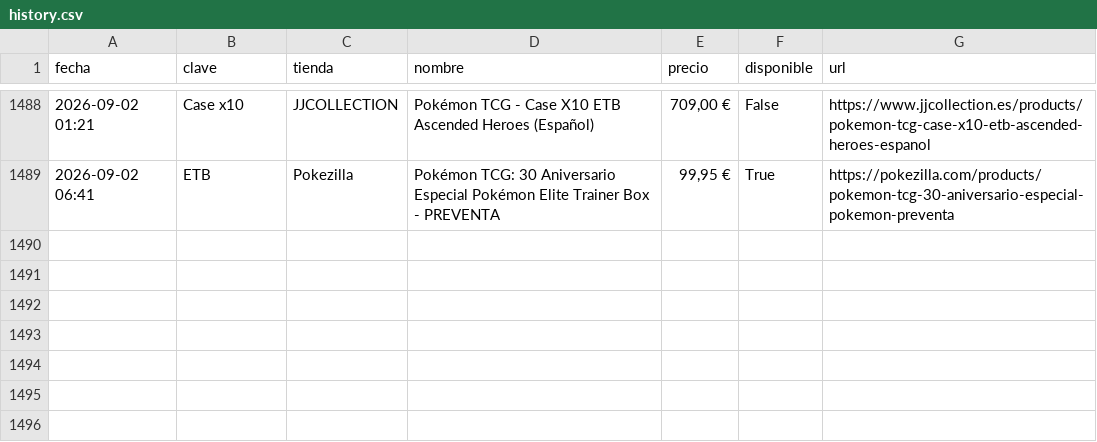
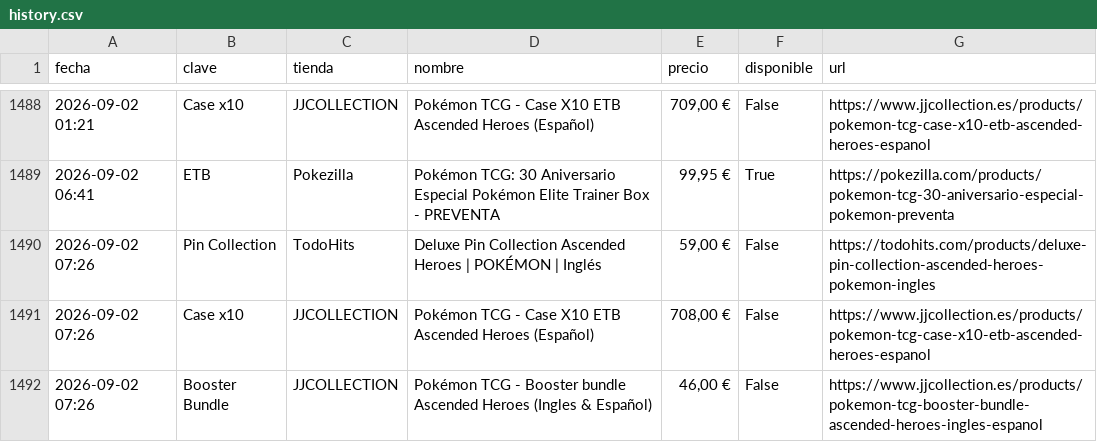
Before and after one commit to YellowComet/diego_scraper_webs, a CSV file: history.csv, drawn as a sheet; only a part is shown, gaps mark what is left out.

```diff
--- a/history.csv
+++ b/history.csv
@@ -1489 +1489,4 @@ fecha,clave,tienda,nombre,precio,disponible,url
 2026-09-02 06:41,ETB,Pokezilla,Pokémon TCG: 30 Aniversario Especial Pokémon Elite Trainer Box - PREVENTA,"99,95 €",True,https://pokezilla.com/products/pokemon-tcg-30-aniversario-especial-pokemon-preventa
+2026-09-02 07:26,Pin Collection,TodoHits,Deluxe Pin Collection Ascended Heroes | POKÉMON | Inglés,"59,00 €",False,https://todohits.com/products/deluxe-pin-collection-ascended-heroes-pokemon-ingles
+2026-09-02 07:26,Case x10,JJCOLLECTION,Pokémon TCG - Case X10 ETB Ascended Heroes (Español),"708,00 €",False,https://www.jjcollection.es/products/pokemon-tcg-case-x10-etb-ascended-heroes-espanol
+2026-09-02 07:26,Booster Bundle,JJCOLLECTION,Pokémon TCG - Booster bundle Ascended Heroes (Ingles & Español),"46,00 €",False,https://www.jjcollection.es/products/pokemon-tcg-booster-bundle-ascended-heroes-ingles-espanol
```
Also changed, not shown: 3 other files.
